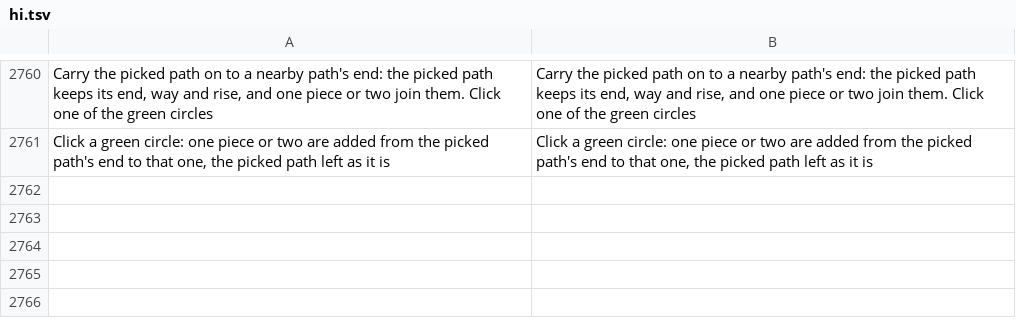
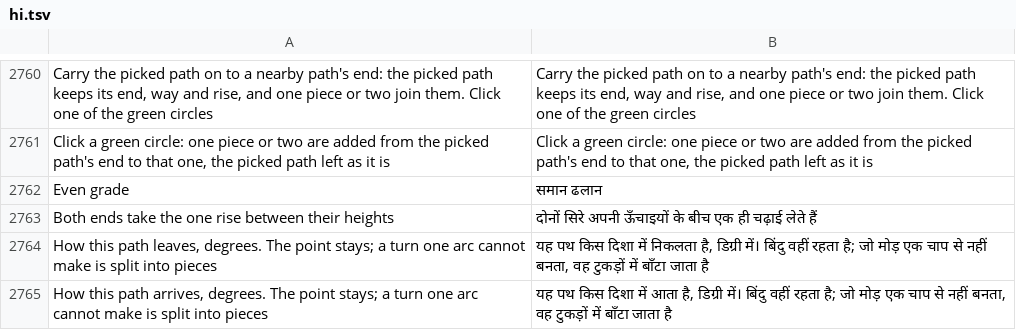
Before and after one commit to openOMSI-org/openMapper, a TSV file: locales/hi.tsv, drawn as a sheet; only a part is shown, gaps mark what is left out.

```diff
--- a/locales/hi.tsv
+++ b/locales/hi.tsv
@@ -2761 +2761,5 @@ Carry the picked path on to a nearby path's end: the picked path keeps its end,
 Click a green circle: one piece or two are added from the picked path's end to that one, the picked path left as it is	Click a green circle: one piece or two are added from the picked path's end to that one, the picked path left as it is
+Even grade	समान ढलान
+Both ends take the one rise between their heights	दोनों सिरे अपनी ऊँचाइयों के बीच एक ही चढ़ाई लेते हैं
+How this path leaves, degrees. The point stays; a turn one arc cannot make is split into pieces	यह पथ किस दिशा में निकलता है, डिग्री में। बिंदु वहीं रहता है; जो मोड़ एक चाप से नहीं बनता, वह टुकड़ों में बाँटा जाता है
+How this path arrives, degrees. The point stays; a turn one arc cannot make is split into pieces	यह पथ किस दिशा में आता है, डिग्री में। बिंदु वहीं रहता है; जो मोड़ एक चाप से नहीं बनता, वह टुकड़ों में बाँटा जाता है
```
Also changed, not shown: locales/be.tsv, locales/kk.tsv, 23 other files.
